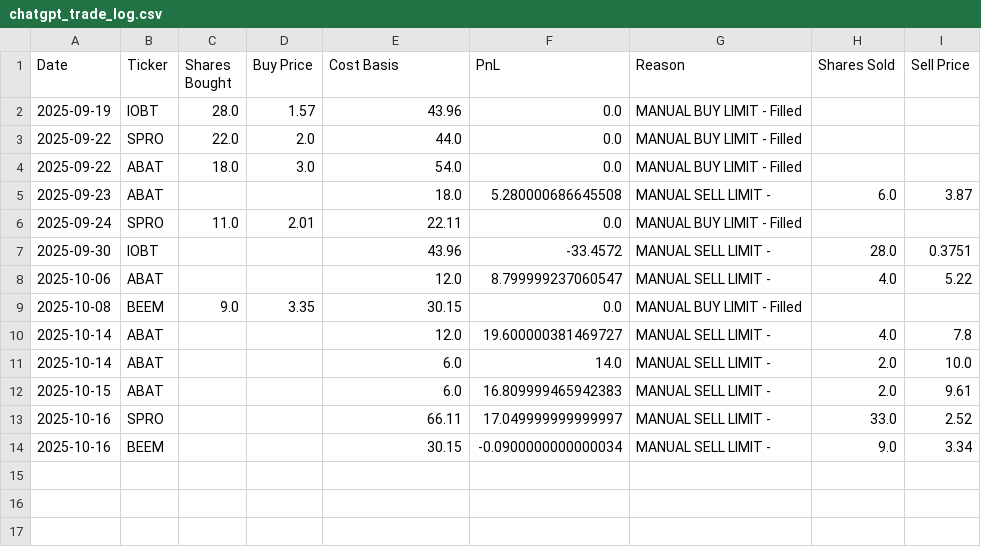
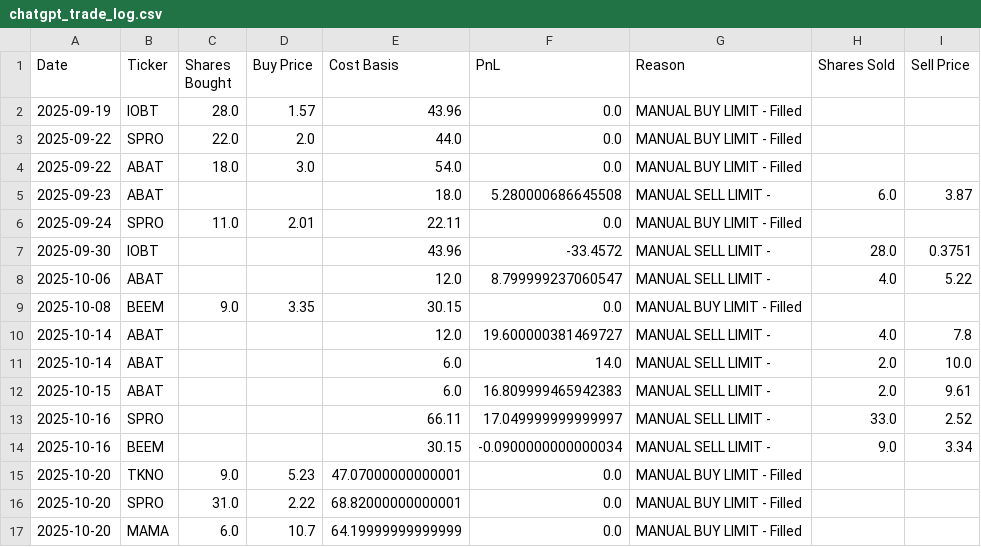
Before and after one commit to ibrovail/learnpython, a CSV file: Micro-Cap-Experiment-Updated/Start Your Own/chatgpt_trade_log.csv, drawn as a sheet.

```diff
--- a/Micro-Cap-Experiment-Updated/Start Your Own/chatgpt_trade_log.csv
+++ b/Micro-Cap-Experiment-Updated/Start Your Own/chatgpt_trade_log.csv
@@ -14 +14,4 @@ Date,Ticker,Shares Bought,Buy Price,Cost Basis,PnL,Reason,Shares Sold,Sell Price
 2025-10-16,BEEM,,,30.15,-0.0900000000000034,MANUAL SELL LIMIT - ,9.0,3.34
+2025-10-20,TKNO,9.0,5.23,47.07000000000001,0.0,MANUAL BUY LIMIT - Filled,,
+2025-10-20,SPRO,31.0,2.22,68.82000000000001,0.0,MANUAL BUY LIMIT - Filled,,
+2025-10-20,MAMA,6.0,10.7,64.19999999999999,0.0,MANUAL BUY LIMIT - Filled,,
```
Also changed, not shown: Micro-Cap-Experiment-Updated/Start Your Own/chatgpt_portfolio_update.csv, 36 other files.
